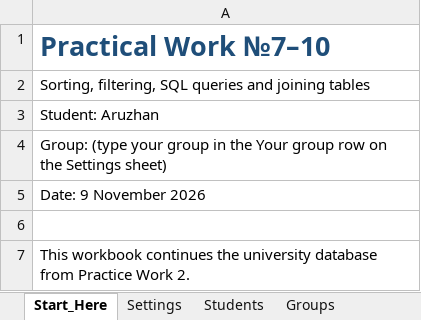
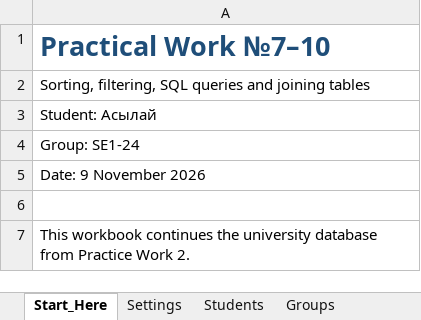
Before and after one commit to aruzhankhismetova-web/hackatom, an Excel workbook: practical-7-10/University_Database.xlsx, sheet Start_Here, drawn as a sheet; only a part is shown; values as stored, in another font and other column widths than the file's, no borders; the diff names each change by its address in the sheet, - before the commit and + after, or states it on an @@ line.

```diff
--- a/practical-7-10/University_Database.xlsx (sheet Start_Here)
+++ b/practical-7-10/University_Database.xlsx (sheet Start_Here)
-A3: Student: Aruzhan
+A3: Student: Асылай
-A4: Group: (type your group in the Your group row on the Settings sheet)
+A4: Group: SE1-24
```
Also changed, not shown: sheet Settings, 5 other files.
